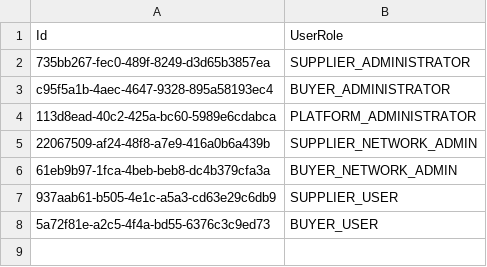
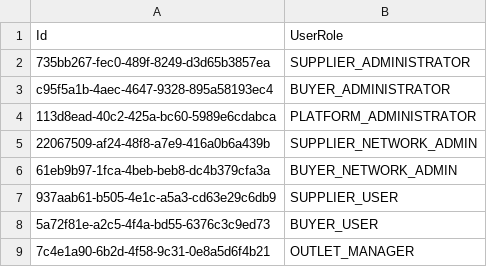
Before and after one commit to balachandhru-hub/main-backend-sila, a CSV file: src/Platform/Identity/Identity.Infrastructure/Migrations/Role.csv, drawn as a sheet.

```diff
--- a/src/Platform/Identity/Identity.Infrastructure/Migrations/Role.csv
+++ b/src/Platform/Identity/Identity.Infrastructure/Migrations/Role.csv
@@ -8 +8,2 @@ c95f5a1b-4aec-4647-9328-895a58193ec4,BUYER_ADMINISTRATOR
 5a72f81e-a2c5-4f4a-bd55-6376c3c9ed73,BUYER_USER
+7c4e1a90-6b2d-4f58-9c31-0e8a5d6f4b21,OUTLET_MANAGER
```
Also changed, not shown: src/Platform/Identity/Identity.Infrastructure/Migrations/Feature.csv, src/Platform/MasterData/MasterData.Infrastructure/Migrations/Metadata.csv, 52 other files.
